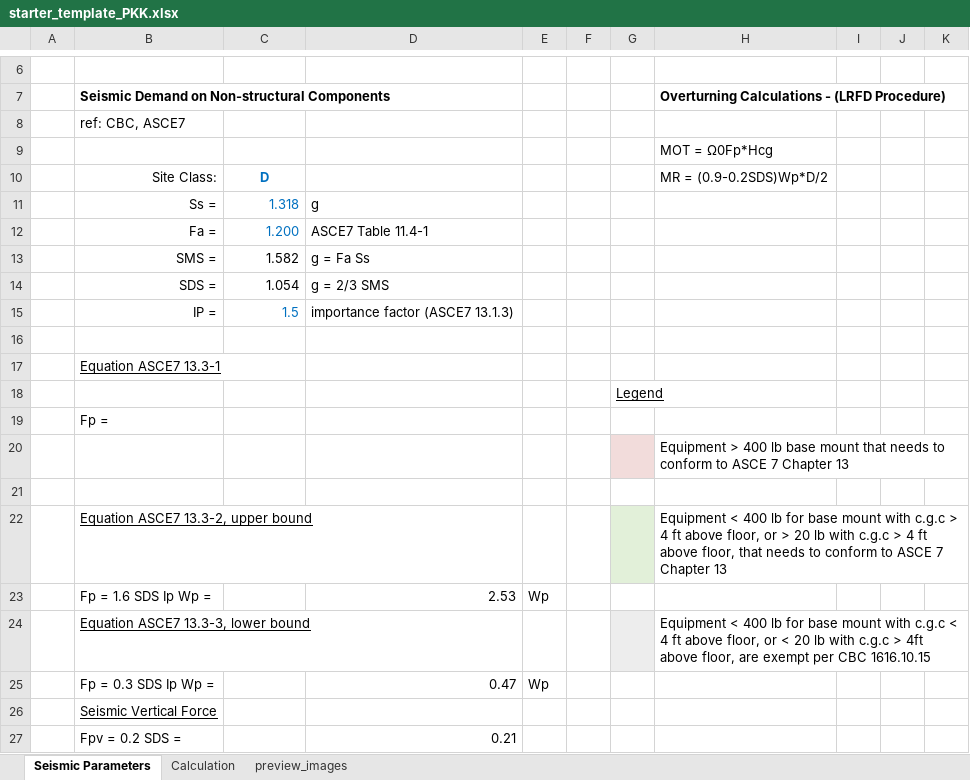
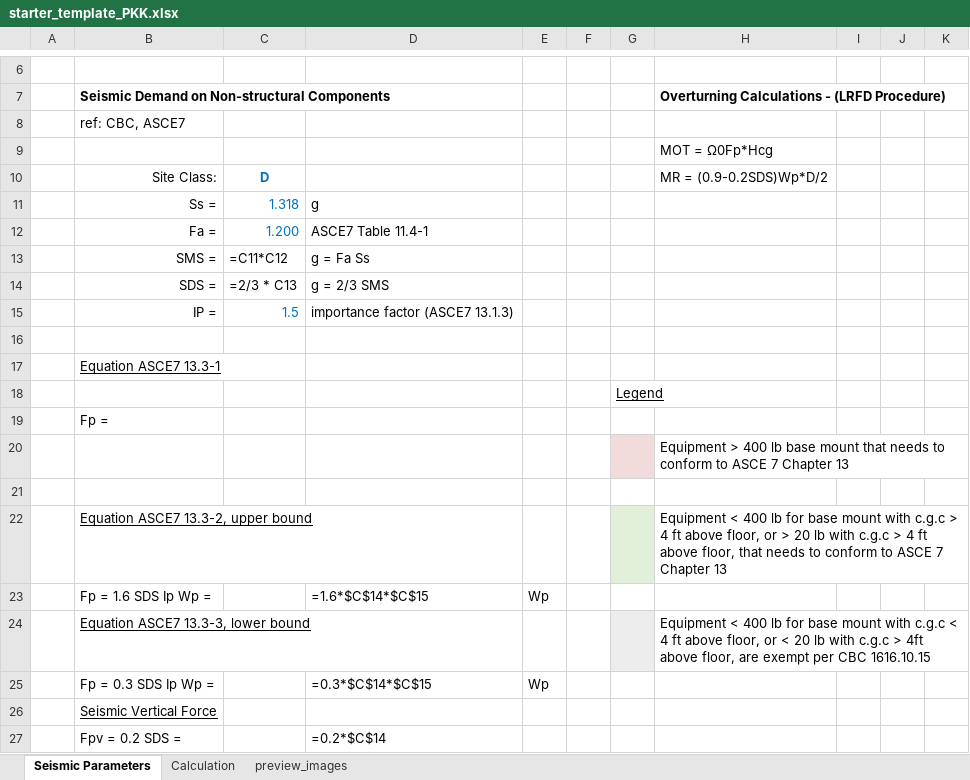
Before and after one commit to panariellop/mathcad_auto, an Excel workbook: templates/starter_template_PKK.xlsx, sheet Seismic Parameters, drawn as a sheet; only a part is shown, gaps mark what is left out; values as stored, in another font and other column widths than the file's, no borders; formulas without a stored value are shown as written; charts and pictures not drawn; the diff names each change by its address in the sheet, - before the commit and + after, or states it on an @@ line.

```diff
--- a/templates/starter_template_PKK.xlsx (sheet Seismic Parameters)
+++ b/templates/starter_template_PKK.xlsx (sheet Seismic Parameters)
-C13: 1.582
+C13: =C11*C12
-C14: 1.054
+C14: =2/3 * C13
-D23: 2.53
+D23: =1.6*$C$14*$C$15
-D25: 0.47
+D25: =0.3*$C$14*$C$15
-D27: 0.21
+D27: =0.2*$C$14
```
Also changed, not shown: sheet Calculation, charts or pictures, templates/dev_templates/starter_template_copy.xlsx, 43 other files.
